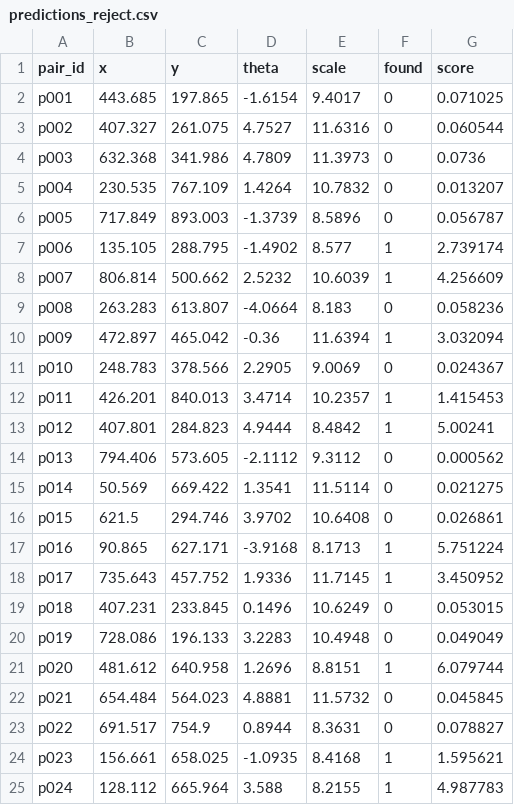
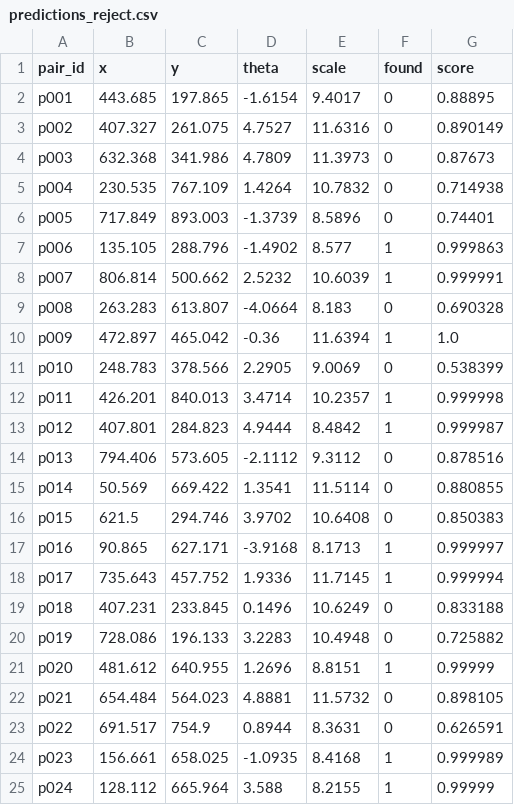
Before and after one commit to avaramahmood/Semicon_Grand_Finale, a CSV file: phase_3/results/predictions_reject.csv, drawn as a sheet.

```diff
--- a/phase_3/results/predictions_reject.csv
+++ b/phase_3/results/predictions_reject.csv
@@ -1,25 +1,25 @@
 pair_id,x,y,theta,scale,found,score
-p001,443.685,197.865,-1.6154,9.4017,0,0.071025
-p002,407.327,261.075,4.7527,11.6316,0,0.060544
-p003,632.368,341.986,4.7809,11.3973,0,0.0736
-p004,230.535,767.109,1.4264,10.7832,0,0.013207
-p005,717.849,893.003,-1.3739,8.5896,0,0.056787
-p006,135.105,288.795,-1.4902,8.577,1,2.739174
-p007,806.814,500.662,2.5232,10.6039,1,4.256609
-p008,263.283,613.807,-4.0664,8.183,0,0.058236
-p009,472.897,465.042,-0.36,11.6394,1,3.032094
-p010,248.783,378.566,2.2905,9.0069,0,0.024367
-p011,426.201,840.013,3.4714,10.2357,1,1.415453
-p012,407.801,284.823,4.9444,8.4842,1,5.00241
-p013,794.406,573.605,-2.1112,9.3112,0,0.000562
-p014,50.569,669.422,1.3541,11.5114,0,0.021275
-p015,621.5,294.746,3.9702,10.6408,0,0.026861
-p016,90.865,627.171,-3.9168,8.1713,1,5.751224
-p017,735.643,457.752,1.9336,11.7145,1,3.450952
-p018,407.231,233.845,0.1496,10.6249,0,0.053015
-p019,728.086,196.133,3.2283,10.4948,0,0.049049
-p020,481.612,640.958,1.2696,8.8151,1,6.079744
-p021,654.484,564.023,4.8881,11.5732,0,0.045845
-p022,691.517,754.9,0.8944,8.3631,0,0.078827
-p023,156.661,658.025,-1.0935,8.4168,1,1.595621
-p024,128.112,665.964,3.588,8.2155,1,4.987783
+p001,443.685,197.865,-1.6154,9.4017,0,0.88895
+p002,407.327,261.075,4.7527,11.6316,0,0.890149
+p003,632.368,341.986,4.7809,11.3973,0,0.87673
+p004,230.535,767.109,1.4264,10.7832,0,0.714938
+p005,717.849,893.003,-1.3739,8.5896,0,0.74401
+p006,135.105,288.796,-1.4902,8.577,1,0.999863
+p007,806.814,500.662,2.5232,10.6039,1,0.999991
+p008,263.283,613.807,-4.0664,8.183,0,0.690328
+p009,472.897,465.042,-0.36,11.6394,1,1.0
+p010,248.783,378.566,2.2905,9.0069,0,0.538399
+p011,426.201,840.013,3.4714,10.2357,1,0.999998
+p012,407.801,284.823,4.9444,8.4842,1,0.999987
+p013,794.406,573.605,-2.1112,9.3112,0,0.878516
+p014,50.569,669.422,1.3541,11.5114,0,0.880855
+p015,621.5,294.746,3.9702,10.6408,0,0.850383
+p016,90.865,627.171,-3.9168,8.1713,1,0.999997
+p017,735.643,457.752,1.9336,11.7145,1,0.999994
+p018,407.231,233.845,0.1496,10.6249,0,0.833188
+p019,728.086,196.133,3.2283,10.4948,0,0.725882
+p020,481.612,640.955,1.2696,8.8151,1,0.99999
+p021,654.484,564.023,4.8881,11.5732,0,0.898105
+p022,691.517,754.9,0.8944,8.3631,0,0.626591
+p023,156.661,658.025,-1.0935,8.4168,1,0.999989
+p024,128.112,665.964,3.588,8.2155,1,0.99999
```
Also changed, not shown: phase_3/results/predictions_blind.csv, phase_3/results/predictions_untrained.csv, 5 other files.
